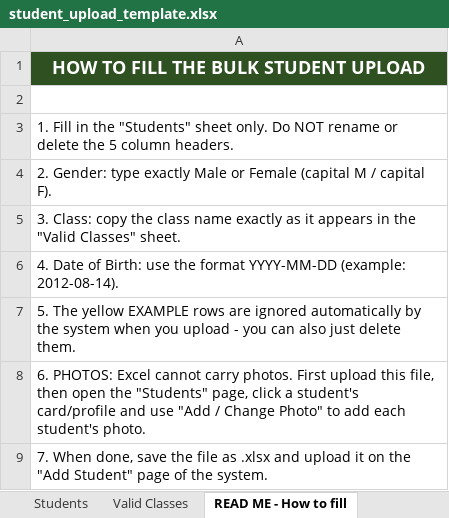
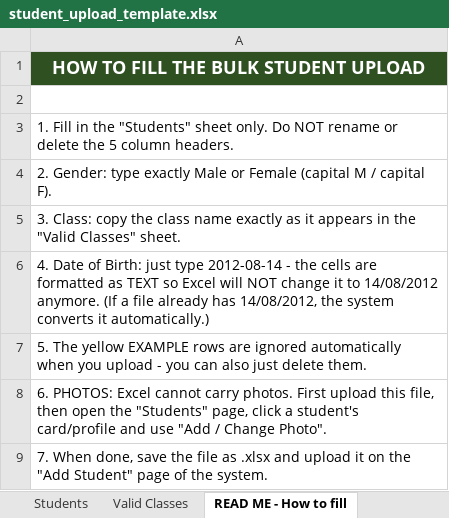
Before and after one commit to belloluqman2007-hue/Result, an Excel workbook: templates/student_upload_template.xlsx, sheet READ ME - How to fill, drawn as a sheet; values as stored, in another font and other column widths than the file's, no borders; the diff names each change by its address in the sheet, - before the commit and + after, or states it on an @@ line.

Commit message:
Add PDF downloads, class export, template date fix, exam mobile layout

```diff
--- a/templates/student_upload_template.xlsx (sheet READ ME - How to fill)
+++ b/templates/student_upload_template.xlsx (sheet READ ME - How to fill)
-A6: …of Birth: use the format YYYY-MM-DD (example: 2012-08-14).
+A6: …of Birth: just type 2012-08-14 - the cells are formatted as TEXT so Excel will NOT change it to 14/08/2012 anymore. (If a file already has 14/08/2012, the system converts it automatically.)
-A7: …ignored automatically by the system when you…
+A7: …ignored automatically when you…
-A8: …/ Change Photo" to add each student's photo.
+A8: …/ Change Photo".
```
Also changed, not shown: 12 other files.
